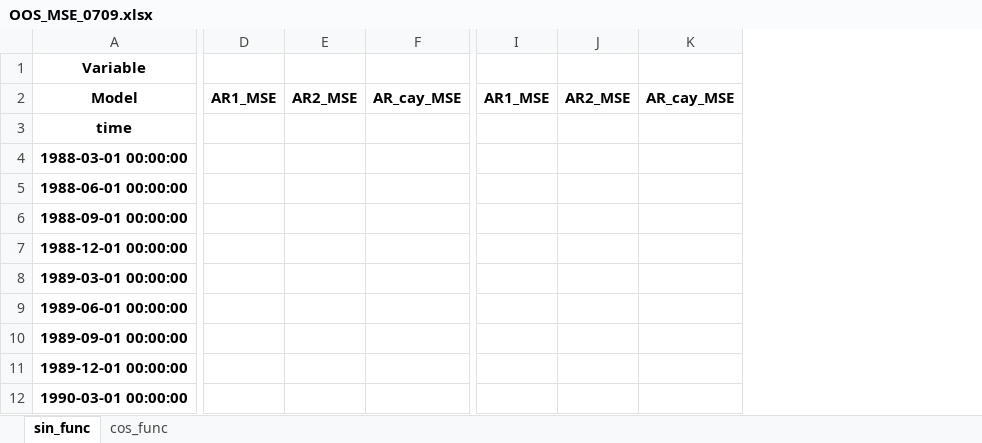
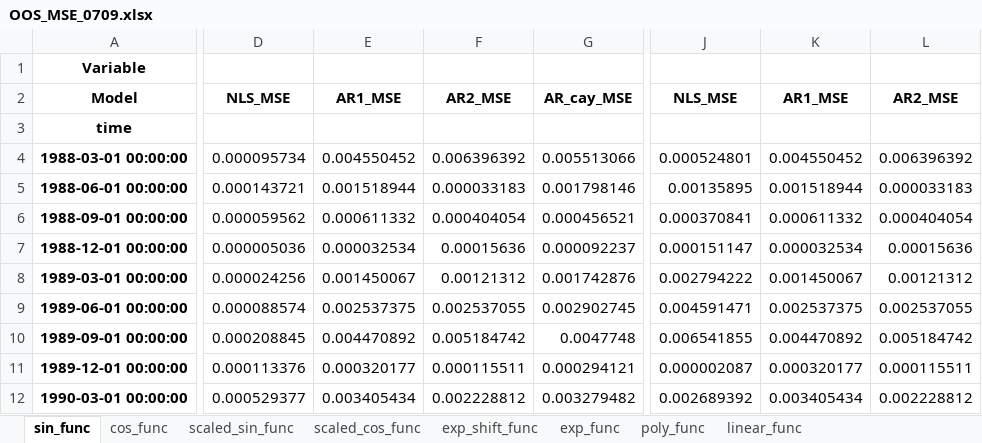
Before and after one commit to fatjudy/Nonlinear-Models-in-Time-Series-Analysis, an Excel workbook: results/OOS_MSE_0709.xlsx, sheet sin_func, drawn as a sheet; only a part is shown, gaps mark what is left out; values as stored, in another font and other column widths than the file's, no borders; removed rows and columns are numbered as before the commit, all else as after; the diff covers the shown part only; the diff names each change by its address in the sheet, - before the commit and + after, or states it on an @@ line.

```diff
--- a/results/OOS_MSE_0709.xlsx (sheet sin_func)
+++ b/results/OOS_MSE_0709.xlsx (sheet sin_func)
+sheet tab: scaled_sin_func
+sheet tab: scaled_cos_func
+sheet tab: exp_shift_func
+sheet tab: exp_func
+sheet tab: poly_func
+sheet tab: linear_func
-column D, row 2: AR1_MSE
-column E, row 2: AR2_MSE
-column F, row 2: AR_cay_MSE
+column D, rows 2-12: NLS_MSE |  | 0.000095734 | 0.000143721 | 0.000059562 | 0.000005036 | 0.000024256 | 0.000088574 | 0.000208845 | 0.000113376 | 0.000529377
+column E, rows 2-12: AR1_MSE |  | 0.004550452 | 0.001518944 | 0.000611332 | 0.000032534 | 0.001450067 | 0.002537375 | 0.004470892 | 0.000320177 | 0.003405434
+column F, rows 2-12: AR2_MSE |  | 0.006396392 | 0.000033183 | 0.000404054 | 0.00015636 | 0.00121312 | 0.002537055 | 0.005184742 | 0.000115511 | 0.002228812
+column G, rows 2-12: AR_cay_MSE |  | 0.005513066 | 0.001798146 | 0.000456521 | 0.000092237 | 0.001742876 | 0.002902745 | 0.0047748 | 0.000294121 | 0.003279482
-column I, row 2: AR1_MSE
-column J, row 2: AR2_MSE
-column K, row 2: AR_cay_MSE
+column J, rows 2-12: NLS_MSE |  | 0.000524801 | 0.00135895 | 0.000370841 | 0.000151147 | 0.002794222 | 0.004591471 | 0.006541855 | 0.000002087 | 0.002689392
+column K, rows 2-12: AR1_MSE |  | 0.004550452 | 0.001518944 | 0.000611332 | 0.000032534 | 0.001450067 | 0.002537375 | 0.004470892 | 0.000320177 | 0.003405434
+column L, rows 2-12: AR2_MSE |  | 0.006396392 | 0.000033183 | 0.000404054 | 0.00015636 | 0.00121312 | 0.002537055 | 0.005184742 | 0.000115511 | 0.002228812
```
Also changed, not shown: 9 added columns and 6 removed columns elsewhere in this sheet, sheet cos_func, results/OOS_R2_0709.xlsx, results/Taylor_fullsample_0709.xlsx, 3 other files.
